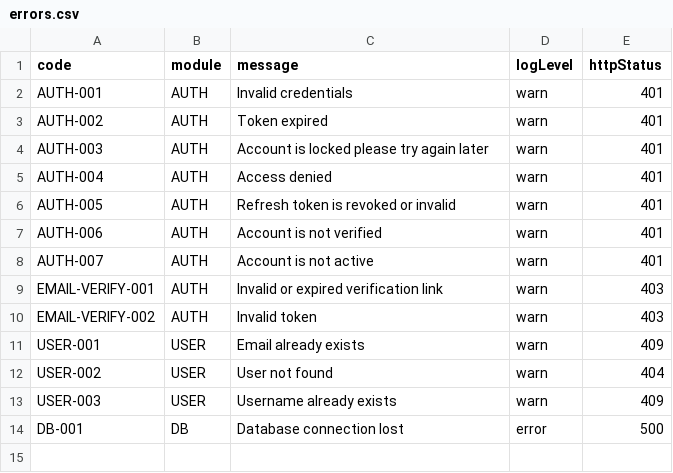
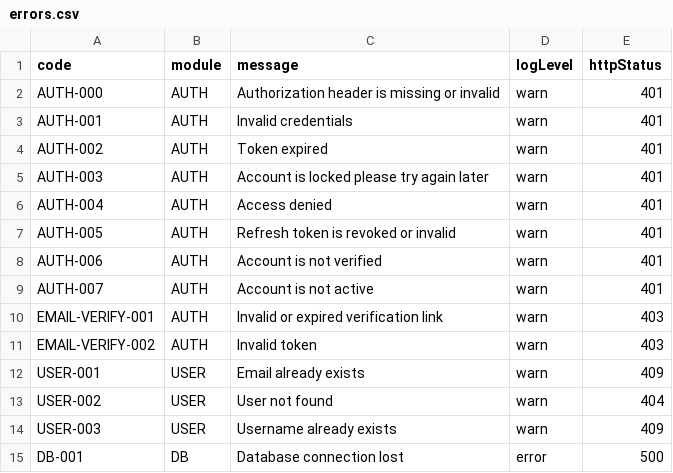
Before and after one commit to tarunawahyudi/portfolio-api, a CSV file: resources/dictionary/errors.csv, drawn as a sheet; the diff names each change by its address in the sheet, - before the commit and + after, or states it on an @@ line.

```diff
--- a/resources/dictionary/errors.csv
+++ b/resources/dictionary/errors.csv
+row 2: AUTH-000 | AUTH | Authorization header is missing or invalid | warn | 401
```
Also changed, not shown: 33 other files.
